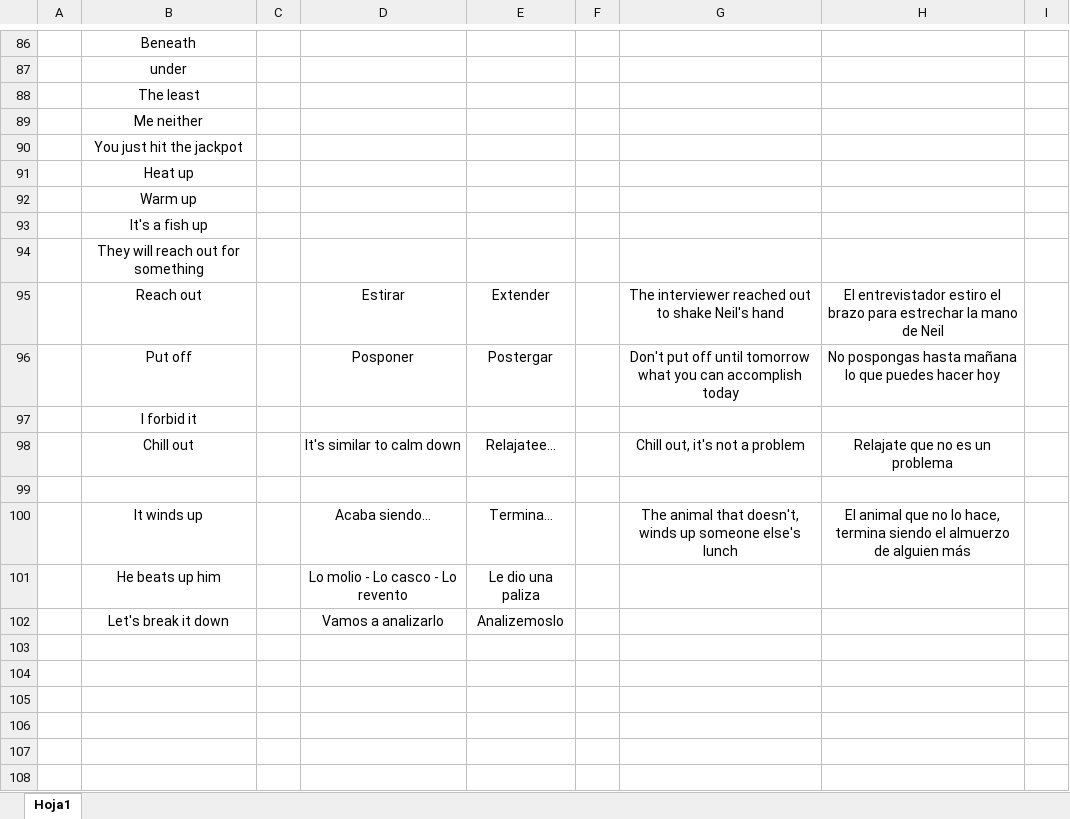
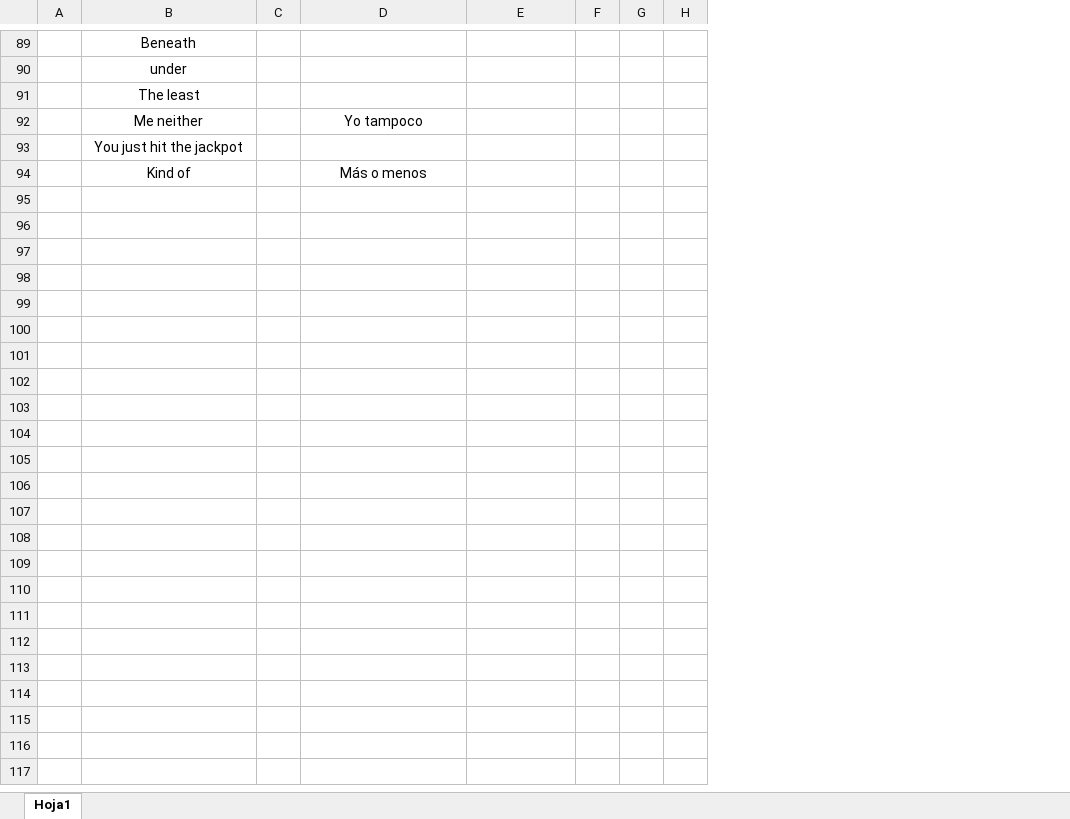
Before and after one commit to Gonther1/ExcelEnglish, an Excel workbook: VOCABULARY.xlsm, sheet Hoja1, drawn as a sheet; only a part is shown, gaps mark what is left out; values as stored, in another font and other column widths than the file's, no borders; removed rows and columns are numbered as before the commit, all else as after; the diff covers the shown part only; the diff names each change by its address in the sheet, - before the commit and + after, or states it on an @@ line.

```diff
--- a/VOCABULARY.xlsm (sheet Hoja1)
+++ b/VOCABULARY.xlsm (sheet Hoja1)
-column G, empty
-column H, empty
-column I, empty
+column G, empty
+column H, empty
-D92: (empty)
+D92: Yo tampoco
-row 91:  | Heat up
-row 92:  | Warm up
-row 93:  | It's a fish up
-row 94:  | They will reach out for something
-row 95:  | Reach out |  | Estirar | Extender |  | The interviewer reached out to shake Neil's hand | El entrevistador estiro el brazo para estrechar la mano de Neil
-row 96:  | Put off |  | Posponer | Postergar |  | Don't put off until tomorrow what you can accomplish today | No pospongas hasta mañana lo que puedes hacer hoy
-row 97:  | I forbid it
-row 98:  | Chill out |  | It's similar to calm down | Relajatee… |  | Chill out, it's not a problem | Relajate que no es un problema
-row 94: (empty)
+row 94:  | Kind of |  | Más o menos
-row 100:  | It winds up |  | Acaba siendo… | Termina… |  | The animal that doesn't, winds up someone else's lunch | El animal que no lo hace, termina siendo el almuerzo de alguien más
-row 101:  | He beats up him |  | Lo molio - Lo casco - Lo revento | Le dio una paliza
-row 102:  | Let's break it down |  | Vamos a analizarlo | Analizemoslo
-row 103: (empty)
-row 104: (empty)
-row 105: (empty)
-row 106: (empty)
-row 107: (empty)
-row 108: (empty)
```
Also changed, not shown: 5 added rows, 25 removed rows, 1 moved row, 2 edited cells and cell formats elsewhere in this sheet.
